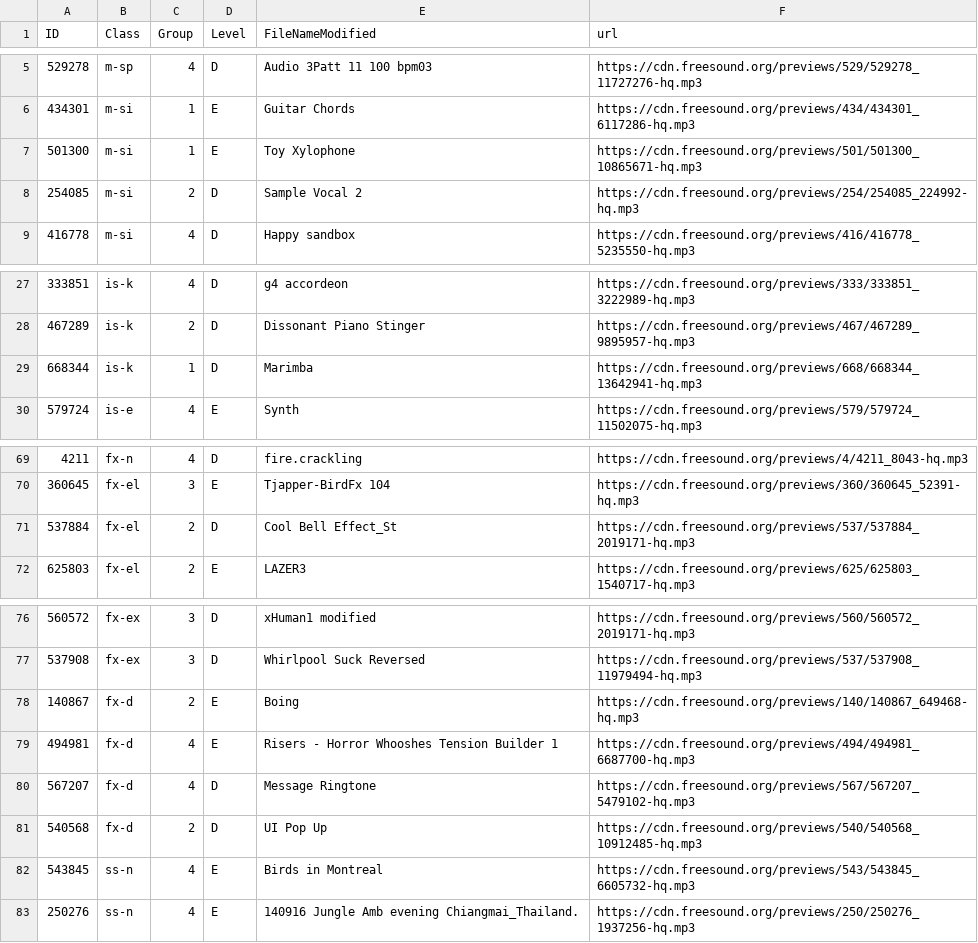
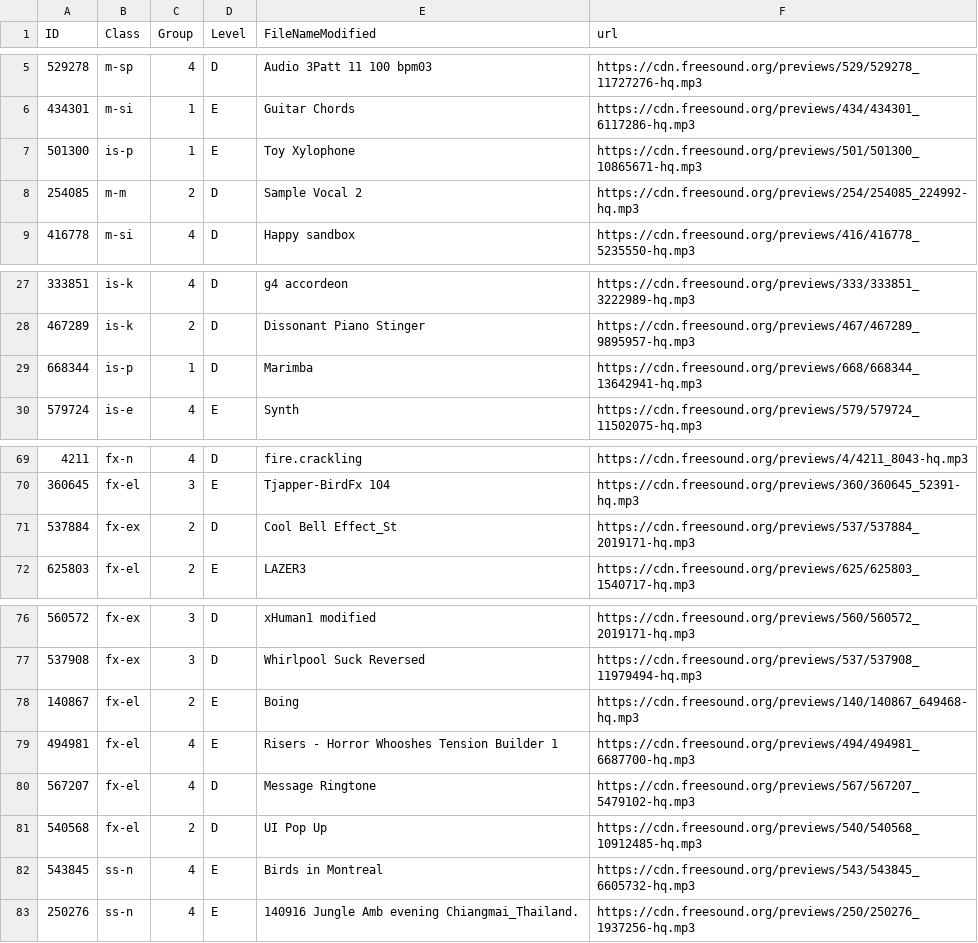
Before and after one commit to Bomme/freesound-search-questionnaire, a CSV file: data/categorised_sounds.csv, drawn as a sheet; only a part is shown, gaps mark what is left out.

```diff
--- a/data/categorised_sounds.csv
+++ b/data/categorised_sounds.csv
@@ -6,4 +6,4 @@ ID,Class,Group,Level,FileNameModified,url
 434301,m-si,1,E,Guitar Chords,https://cdn.freesound.org/previews/434/434301_6117286-hq.mp3
-501300,m-si,1,E,Toy Xylophone,https://cdn.freesound.org/previews/501/501300_10865671-hq.mp3
-254085,m-si,2,D,Sample Vocal 2,https://cdn.freesound.org/previews/254/254085_224992-hq.mp3
+501300,is-p,1,E,Toy Xylophone,https://cdn.freesound.org/previews/501/501300_10865671-hq.mp3
+254085,m-m,2,D,Sample Vocal 2,https://cdn.freesound.org/previews/254/254085_224992-hq.mp3
 416778,m-si,4,D,Happy sandbox,https://cdn.freesound.org/previews/416/416778_5235550-hq.mp3
@@ -28,3 +28,3 @@ ID,Class,Group,Level,FileNameModified,url
 467289,is-k,2,D,Dissonant Piano Stinger,https://cdn.freesound.org/previews/467/467289_9895957-hq.mp3
-668344,is-k,1,D,Marimba,https://cdn.freesound.org/previews/668/668344_13642941-hq.mp3
+668344,is-p,1,D,Marimba,https://cdn.freesound.org/previews/668/668344_13642941-hq.mp3
 579724,is-e,4,E,Synth,https://cdn.freesound.org/previews/579/579724_11502075-hq.mp3
@@ -70,3 +70,3 @@ ID,Class,Group,Level,FileNameModified,url
 360645,fx-el,3,E,Tjapper-BirdFx 104,https://cdn.freesound.org/previews/360/360645_52391-hq.mp3
-537884,fx-el,2,D,Cool Bell Effect_St,https://cdn.freesound.org/previews/537/537884_2019171-hq.mp3
+537884,fx-ex,2,D,Cool Bell Effect_St,https://cdn.freesound.org/previews/537/537884_2019171-hq.mp3
 625803,fx-el,2,E,LAZER3,https://cdn.freesound.org/previews/625/625803_1540717-hq.mp3
@@ -77,6 +77,6 @@ ID,Class,Group,Level,FileNameModified,url
 537908,fx-ex,3,D,Whirlpool Suck Reversed,https://cdn.freesound.org/previews/537/537908_11979494-hq.mp3
-140867,fx-d,2,E,Boing,https://cdn.freesound.org/previews/140/140867_649468-hq.mp3
-494981,fx-d,4,E,Risers - Horror Whooshes Tension Builder 1,https://cdn.freesound.org/previews/494/494981_6687700-hq.mp3
-567207,fx-d,4,D,Message Ringtone,https://cdn.freesound.org/previews/567/567207_5479102-hq.mp3
-540568,fx-d,2,D,UI Pop Up,https://cdn.freesound.org/previews/540/540568_10912485-hq.mp3
+140867,fx-el,2,E,Boing,https://cdn.freesound.org/previews/140/140867_649468-hq.mp3
+494981,fx-el,4,E,Risers - Horror Whooshes Tension Builder 1,https://cdn.freesound.org/previews/494/494981_6687700-hq.mp3
+567207,fx-el,4,D,Message Ringtone,https://cdn.freesound.org/previews/567/567207_5479102-hq.mp3
+540568,fx-el,2,D,UI Pop Up,https://cdn.freesound.org/previews/540/540568_10912485-hq.mp3
 543845,ss-n,4,E,Birds in Montreal,https://cdn.freesound.org/previews/543/543845_6605732-hq.mp3
```
Also changed, not shown: data/sounds_for_experiment.csv.
